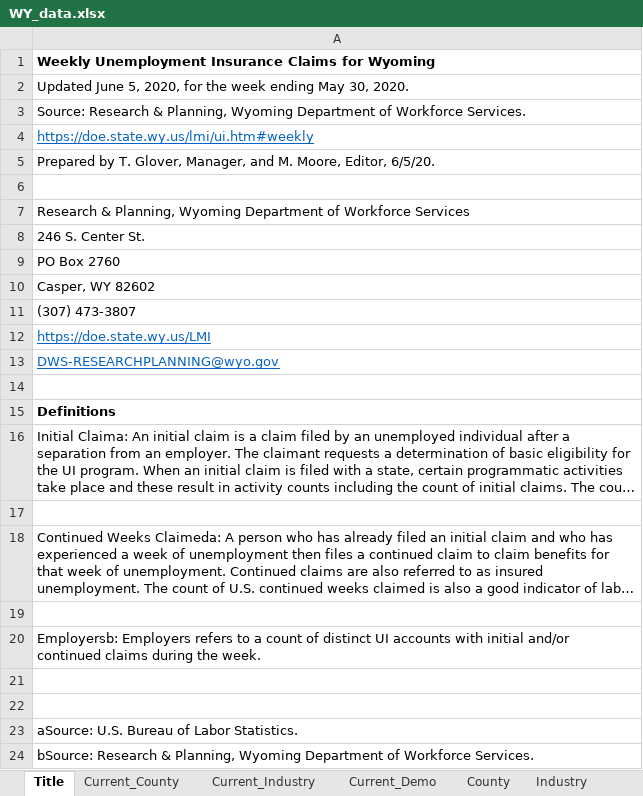
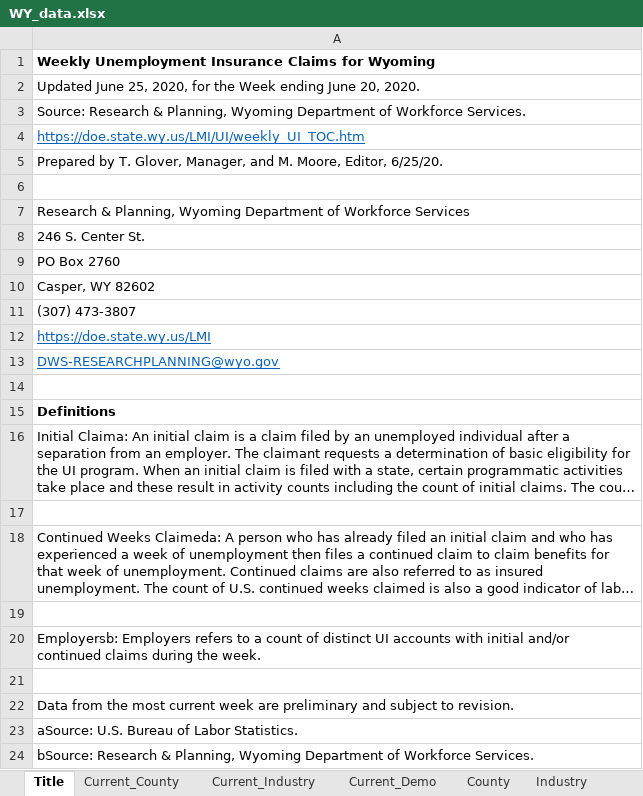
Before and after one commit to andyzwang/coronavirus-unemployment, an Excel workbook: initial_claims/WY/WY_data.xlsx, sheet Title, drawn as a sheet; long unchanged cells end in …; values as stored, in another font and other column widths than the file's, no borders; the diff names each change by its address in the sheet, - before the commit and + after, or states it on an @@ line.

```diff
--- a/initial_claims/WY/WY_data.xlsx (sheet Title)
+++ b/initial_claims/WY/WY_data.xlsx (sheet Title)
-A2: Updated June 5, 2020, for the week ending May 30, 2020.
+A2: Updated June 25, 2020, for the Week ending June 20, 2020.
-A4: https://doe.state.wy.us/lmi/ui.htm#weekly
+A4: https://doe.state.wy.us/LMI/UI/weekly_UI_TOC.htm
-A5: …Moore, Editor, 6/5/20.
+A5: …Moore, Editor, 6/25/20.
-A22: (empty)
+A22: Data from the most current week are preliminary and subject to revision.
```
Also changed, not shown: sheet Demographics, sheet County, sheet Industry, sheet Current_Industry, sheet Current_Demo, sheet Current_County, formulas that keep their value, 3 other files.
